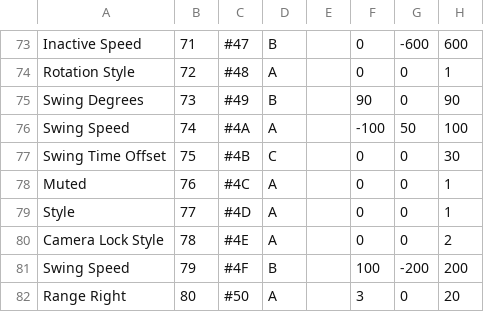
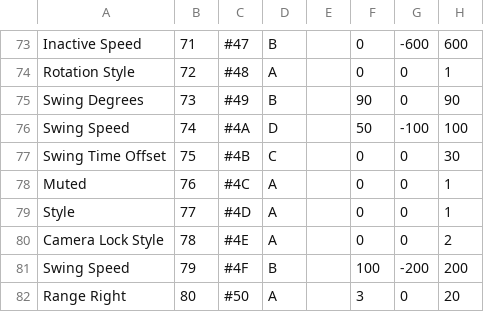
Before and after one commit to tyoeer/Chaoshead, a TSV file: data/properties.tsv, drawn as a sheet; only a part is shown, gaps mark what is left out; the diff names each change by its address in the sheet, - before the commit and + after, or states it on an @@ line.

Commit message:
Fixed Swing Speed (74) property data being messed up

```diff
--- a/data/properties.tsv
+++ b/data/properties.tsv
-D76: A
+D76: D
-F76: -100
+F76: 50
-G76: 50
+G76: -100
```
